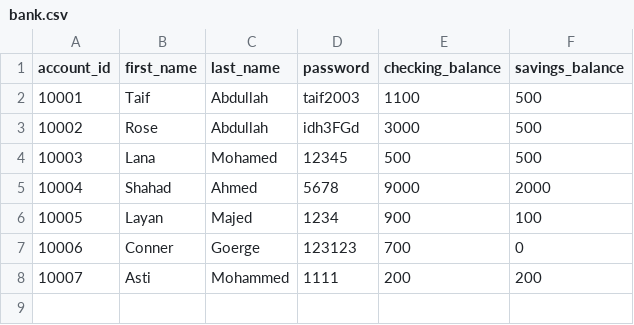
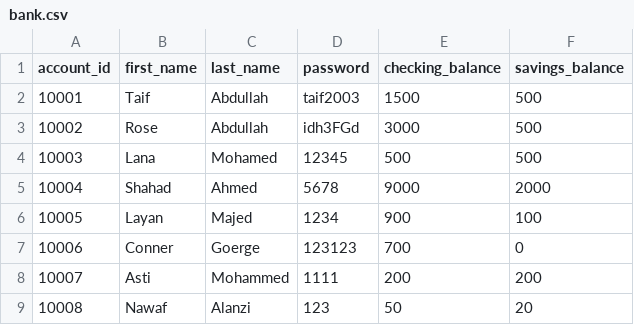
Before and after one commit to EngTaifAbdullah/banking-project, a CSV file: data/bank.csv, drawn as a sheet.

Commit message:
new update in account page to complate the activate

```diff
--- a/data/bank.csv
+++ b/data/bank.csv
@@ -1,3 +1,3 @@
 account_id,first_name,last_name,password,checking_balance,savings_balance
-10001,Taif,Abdullah,taif2003,1100,500
+10001,Taif,Abdullah,taif2003,1500,500
 10002,Rose,Abdullah,idh3FGd,3000,500
@@ -8 +8,2 @@ account_id,first_name,last_name,password,checking_balance,savings_balance
 10007,Asti,Mohammed,1111,200,200
+10008,Nawaf ,Alanzi,123,50,20
```
Also changed, not shown: 2 other files.
